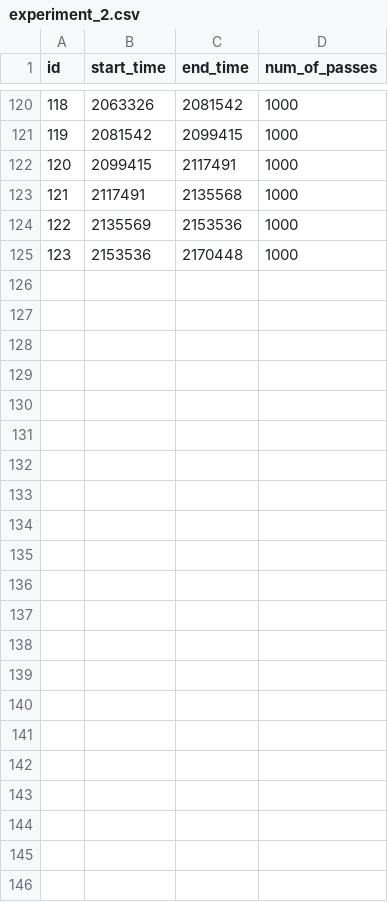
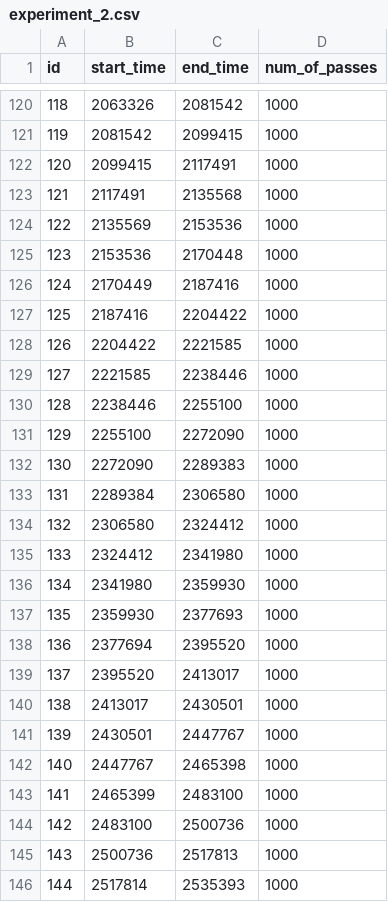
Before and after one commit to EcoFreshKase/ble-distance-calculator, a CSV file: result-analyser/resources/experiment_2.csv, drawn as a sheet; only a part is shown, gaps mark what is left out; the diff names each change by its address in the sheet, - before the commit and + after, or states it on an @@ line.

Commit message:
add analysis for multiple datasets at a time

```diff
--- a/result-analyser/resources/experiment_2.csv
+++ b/result-analyser/resources/experiment_2.csv
+row 126: 124 | 2170449 | 2187416 | 1000
+row 127: 125 | 2187416 | 2204422 | 1000
+row 128: 126 | 2204422 | 2221585 | 1000
+row 129: 127 | 2221585 | 2238446 | 1000
+row 130: 128 | 2238446 | 2255100 | 1000
+row 131: 129 | 2255100 | 2272090 | 1000
+row 132: 130 | 2272090 | 2289383 | 1000
+row 133: 131 | 2289384 | 2306580 | 1000
+row 134: 132 | 2306580 | 2324412 | 1000
+row 135: 133 | 2324412 | 2341980 | 1000
+row 136: 134 | 2341980 | 2359930 | 1000
+row 137: 135 | 2359930 | 2377693 | 1000
+row 138: 136 | 2377694 | 2395520 | 1000
+row 139: 137 | 2395520 | 2413017 | 1000
+row 140: 138 | 2413017 | 2430501 | 1000
+row 141: 139 | 2430501 | 2447767 | 1000
+row 142: 140 | 2447767 | 2465398 | 1000
+row 143: 141 | 2465399 | 2483100 | 1000
+row 144: 142 | 2483100 | 2500736 | 1000
+row 145: 143 | 2500736 | 2517813 | 1000
+row 146: 144 | 2517814 | 2535393 | 1000
```
Also changed, not shown: 2 other files.
